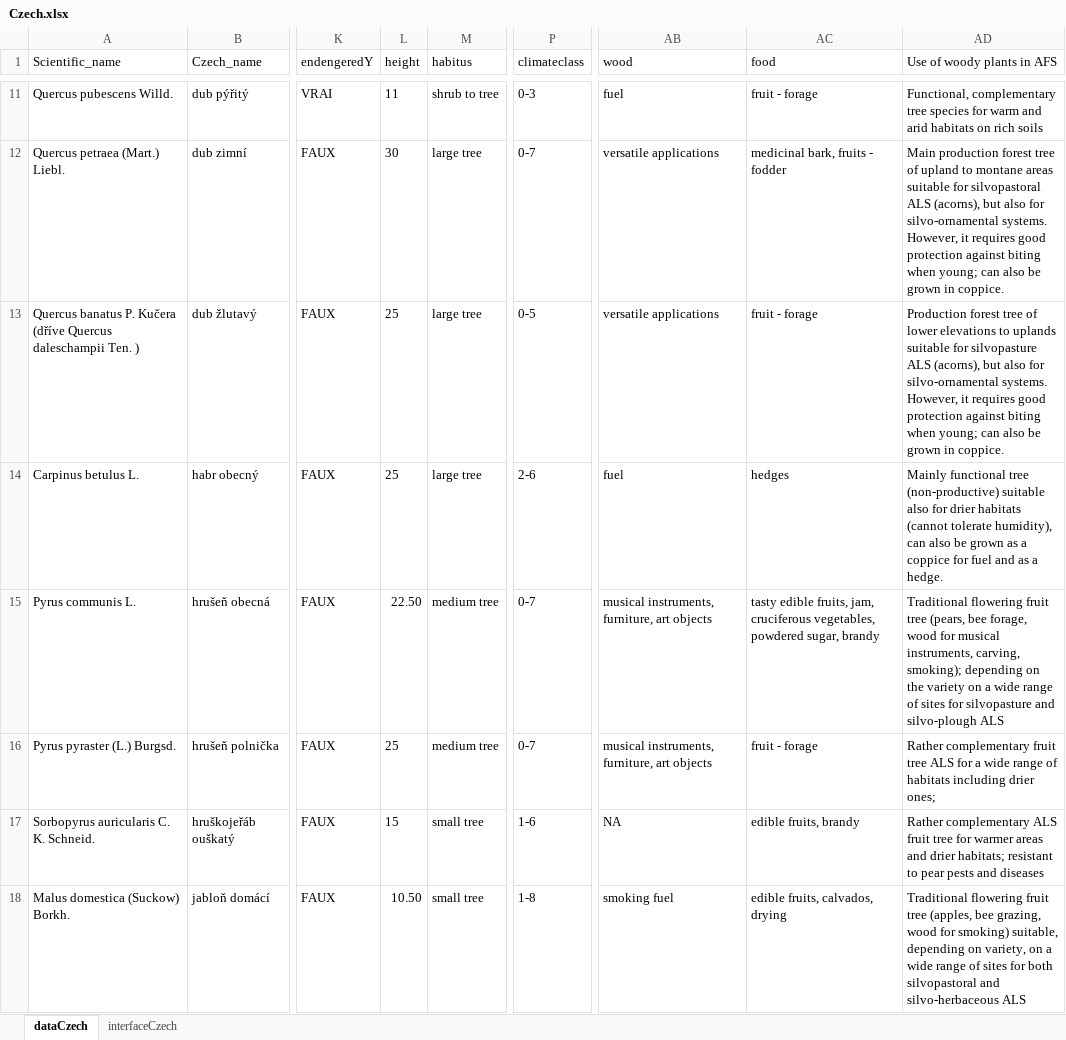
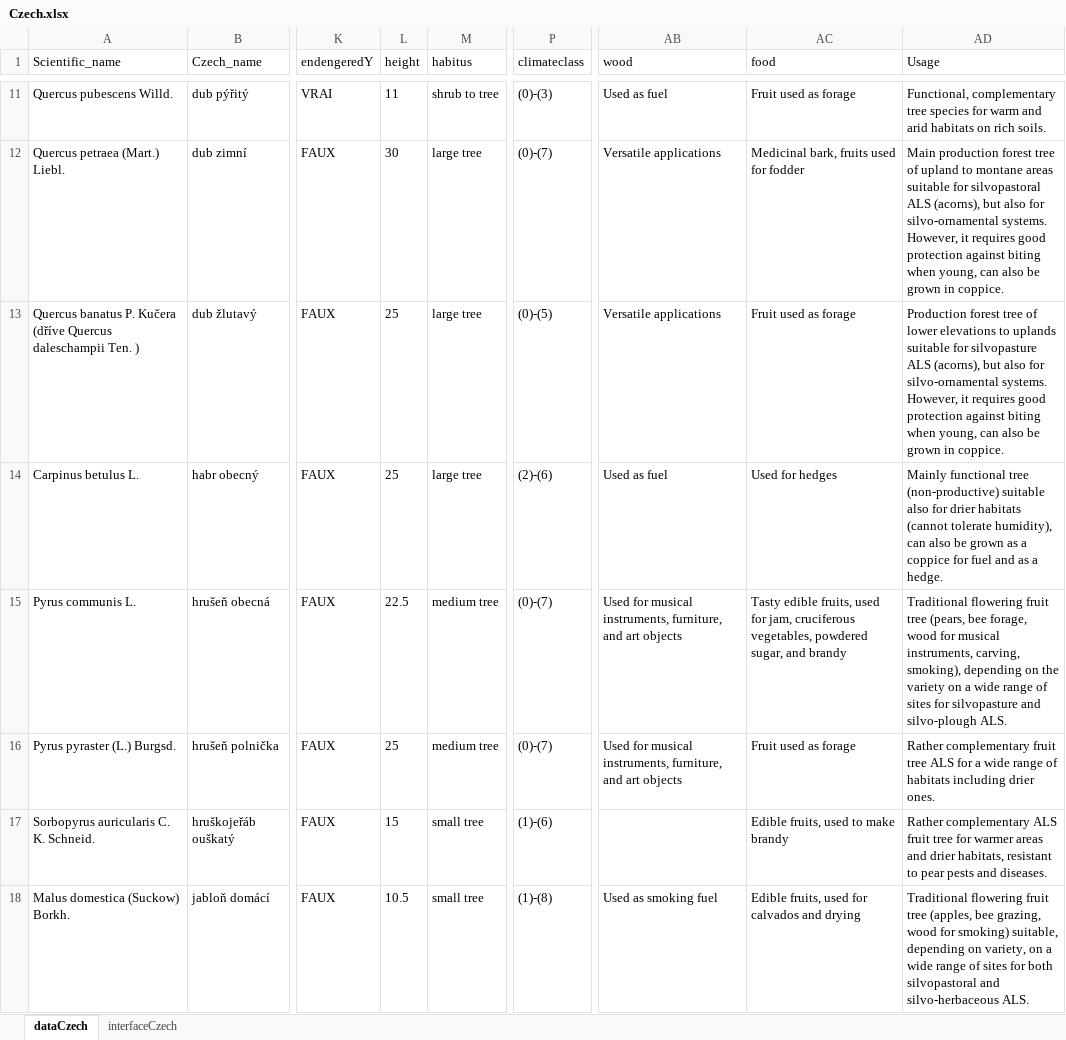
Before and after one commit to euraf/agroforestreeadvice, an Excel workbook: models/Czech.xlsx, sheet dataCzech, drawn as a sheet; only a part is shown, gaps mark what is left out; values as stored, in another font and other column widths than the file's, no borders; table styles not drawn; the diff covers the shown part only; the diff names each change by its address in the sheet, - before the commit and + after, or states it on an @@ line.

Commit message:
Update calculations, add new page with scoring. Change the order of tools and pages to more streamline it for czech use.

```diff
--- a/models/Czech.xlsx (sheet dataCzech)
+++ b/models/Czech.xlsx (sheet dataCzech)
-AD1: Use of woody plants in AFS
+AD1: Usage
-P11 (climateclass): 0-3
+P11 (climateclass): (0)-(3)
-AB11 (wood): fuel
+AB11 (wood): Used as fuel
-AC11 (food): fruit - forage
+AC11 (food): Fruit used as forage
-AD11 (Usage): …on rich soils
+AD11 (Usage): …on rich soils.
-P12 (climateclass): 0-7
+P12 (climateclass): (0)-(7)
-AB12:AB13 (wood): versatile applications
+AB12:AB13 (wood): Versatile applications
-AC12 (food): medicinal bark, fruits - fodder
+AC12 (food): Medicinal bark, fruits used for fodder
-AD12 (Usage): …biting when young; can also…
+AD12 (Usage): …biting when young, can also…
-P13 (climateclass): 0-5
+P13 (climateclass): (0)-(5)
-AC13 (food): fruit - forage
+AC13 (food): Fruit used as forage
-AD13 (Usage): …biting when young; can also…
+AD13 (Usage): …biting when young, can also…
-P14 (climateclass): 2-6
+P14 (climateclass): (2)-(6)
-AB14 (wood): fuel
+AB14 (wood): Used as fuel
-AC14 (food): hedges
+AC14 (food): Used for hedges
-L15 (height): 22.50
+L15 (height): 22.5
-P15:P16 (climateclass): 0-7
+P15:P16 (climateclass): (0)-(7)
-AB15:AB16 (wood): musical instruments, furniture, art objects
+AB15:AB16 (wood): Used for musical instruments, furniture, and art objects
-AC15 (food): tasty edible fruits, jam, cruciferous vegetables, powdered sugar, brandy
+AC15 (food): Tasty edible fruits, used for jam, cruciferous vegetables, powdered sugar, and brandy
-AD15 (Usage): …instruments, carving, smoking); depending on the variety on a wide range of sites for silvopasture and silvo-plough ALS
+AD15 (Usage): …instruments, carving, smoking), depending on the variety on a wide range of sites for silvopasture and silvo-plough ALS.
-AC16 (food): fruit - forage
+AC16 (food): Fruit used as forage
-AD16 (Usage): …including drier ones;
+AD16 (Usage): …including drier ones.
-P17 (climateclass): 1-6
+P17 (climateclass): (1)-(6)
-AB17 (wood): NA
+AB17 (wood): (empty)
-AC17 (food): edible fruits, brandy
+AC17 (food): Edible fruits, used to make brandy
-AD17 (Usage): …and drier habitats; resistant to pear pests and diseases
+AD17 (Usage): …and drier habitats, resistant to pear pests and diseases.
-L18 (height): 10.50
+L18 (height): 10.5
-P18 (climateclass): 1-8
+P18 (climateclass): (1)-(8)
-AB18 (wood): smoking fuel
+AB18 (wood): Used as smoking fuel
-AC18 (food): edible fruits, calvados, drying
+AC18 (food): Edible fruits, used for calvados and drying
-AD18 (Usage): …and silvo-herbaceous ALS
+AD18 (Usage): …and silvo-herbaceous ALS.
```
Also changed, not shown: 231 edited cells and cell formats elsewhere in this sheet, sheet interfaceCzech, 8 other files.
